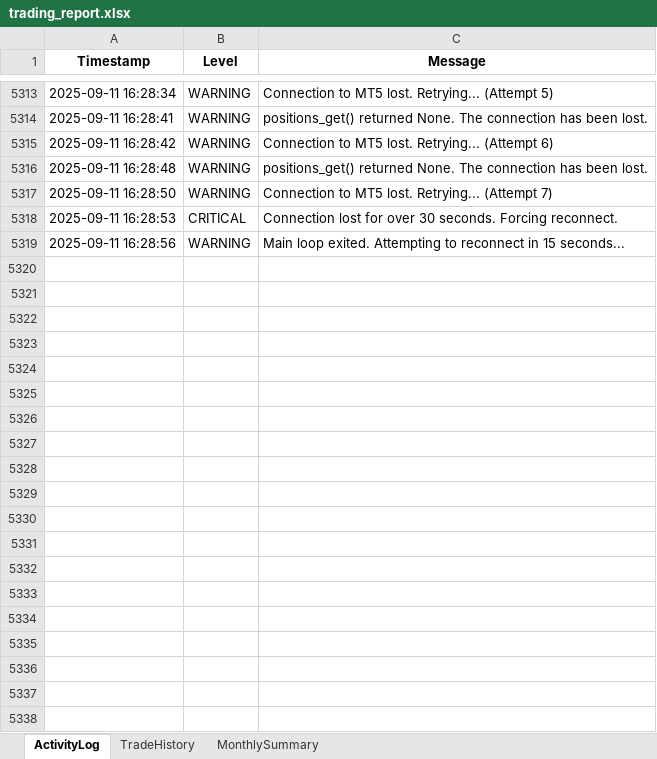
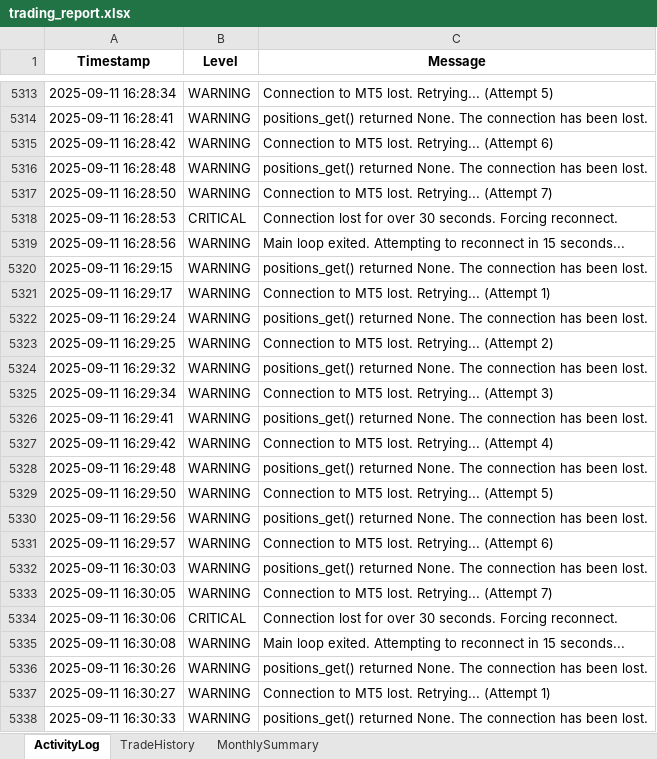
Before and after one commit to harmansaini29/goldiebot-backend, an Excel workbook: logs/trading_report.xlsx, sheet ActivityLog, drawn as a sheet; only a part is shown, gaps mark what is left out; values as stored, in another font and other column widths than the file's, no borders; the diff covers the shown part only; the diff names each change by its address in the sheet, - before the commit and + after, or states it on an @@ line.

```diff
--- a/logs/trading_report.xlsx (sheet ActivityLog)
+++ b/logs/trading_report.xlsx (sheet ActivityLog)
+row 5320: 2025-09-11 16:29:15 | WARNING | positions_get() returned None. The connection has been lost.
+row 5321: 2025-09-11 16:29:17 | WARNING | Connection to MT5 lost. Retrying... (Attempt 1)
+row 5322: 2025-09-11 16:29:24 | WARNING | positions_get() returned None. The connection has been lost.
+row 5323: 2025-09-11 16:29:25 | WARNING | Connection to MT5 lost. Retrying... (Attempt 2)
+row 5324: 2025-09-11 16:29:32 | WARNING | positions_get() returned None. The connection has been lost.
+row 5325: 2025-09-11 16:29:34 | WARNING | Connection to MT5 lost. Retrying... (Attempt 3)
+row 5326: 2025-09-11 16:29:41 | WARNING | positions_get() returned None. The connection has been lost.
+row 5327: 2025-09-11 16:29:42 | WARNING | Connection to MT5 lost. Retrying... (Attempt 4)
+row 5328: 2025-09-11 16:29:48 | WARNING | positions_get() returned None. The connection has been lost.
+row 5329: 2025-09-11 16:29:50 | WARNING | Connection to MT5 lost. Retrying... (Attempt 5)
+row 5330: 2025-09-11 16:29:56 | WARNING | positions_get() returned None. The connection has been lost.
+row 5331: 2025-09-11 16:29:57 | WARNING | Connection to MT5 lost. Retrying... (Attempt 6)
+row 5332: 2025-09-11 16:30:03 | WARNING | positions_get() returned None. The connection has been lost.
+row 5333: 2025-09-11 16:30:05 | WARNING | Connection to MT5 lost. Retrying... (Attempt 7)
+row 5334: 2025-09-11 16:30:06 | CRITICAL | Connection lost for over 30 seconds. Forcing reconnect.
+row 5335: 2025-09-11 16:30:08 | WARNING | Main loop exited. Attempting to reconnect in 15 seconds...
+row 5336: 2025-09-11 16:30:26 | WARNING | positions_get() returned None. The connection has been lost.
+row 5337: 2025-09-11 16:30:27 | WARNING | Connection to MT5 lost. Retrying... (Attempt 1)
+row 5338: 2025-09-11 16:30:33 | WARNING | positions_get() returned None. The connection has been lost.
```
Also changed, not shown: 373 added rows elsewhere in this sheet, 4 other files.
